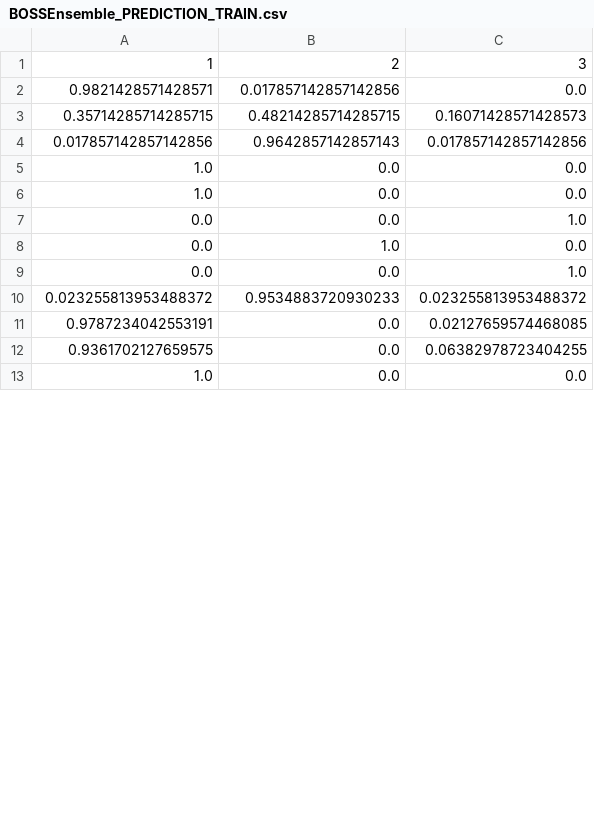
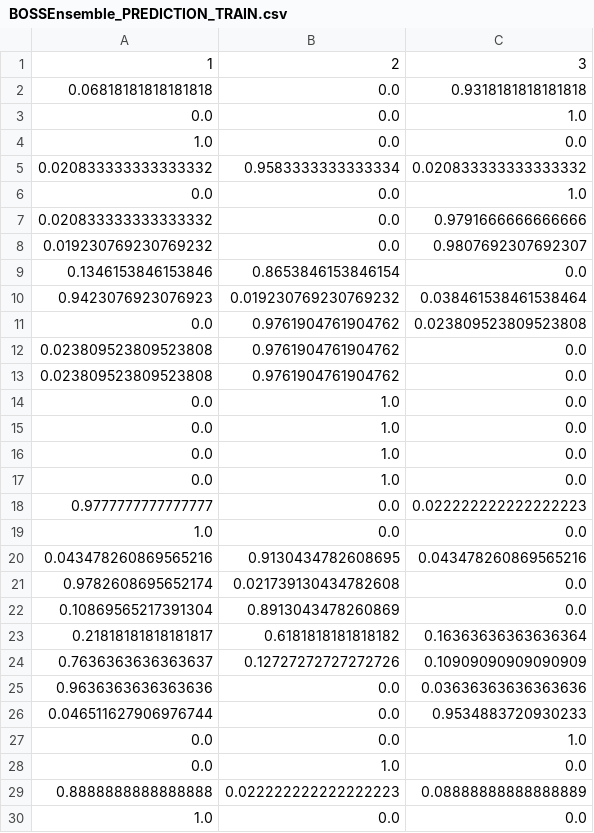
Before and after one commit to diegofurts/mle-tsc, a CSV file: datasets/Univariate_ts/CBF/BOSSEnsemble_PREDICTION_TRAIN.csv, drawn as a sheet; only a part is shown; the diff covers the shown part only.

```diff
--- a/datasets/Univariate_ts/CBF/BOSSEnsemble_PREDICTION_TRAIN.csv
+++ b/datasets/Univariate_ts/CBF/BOSSEnsemble_PREDICTION_TRAIN.csv
@@ -1,13 +1,30 @@
 1,2,3
-0.9821428571428571,0.017857142857142856,0.0
-0.35714285714285715,0.48214285714285715,0.16071428571428573
-0.017857142857142856,0.9642857142857143,0.017857142857142856
+0.06818181818181818,0.0,0.9318181818181818
+0.0,0.0,1.0
 1.0,0.0,0.0
+0.020833333333333332,0.9583333333333334,0.020833333333333332
+0.0,0.0,1.0
+0.020833333333333332,0.0,0.9791666666666666
+0.019230769230769232,0.0,0.9807692307692307
+0.1346153846153846,0.8653846153846154,0.0
+0.9423076923076923,0.019230769230769232,0.038461538461538464
+0.0,0.9761904761904762,0.023809523809523808
+0.023809523809523808,0.9761904761904762,0.0
+0.023809523809523808,0.9761904761904762,0.0
+0.0,1.0,0.0
+0.0,1.0,0.0
+0.0,1.0,0.0
+0.0,1.0,0.0
+0.9777777777777777,0.0,0.022222222222222223
 1.0,0.0,0.0
+0.043478260869565216,0.9130434782608695,0.043478260869565216
+0.9782608695652174,0.021739130434782608,0.0
+0.10869565217391304,0.8913043478260869,0.0
+0.21818181818181817,0.6181818181818182,0.16363636363636364
+0.7636363636363637,0.12727272727272726,0.10909090909090909
+0.9636363636363636,0.0,0.03636363636363636
+0.046511627906976744,0.0,0.9534883720930233
 0.0,0.0,1.0
 0.0,1.0,0.0
-0.0,0.0,1.0
-0.023255813953488372,0.9534883720930233,0.023255813953488372
-0.9787234042553191,0.0,0.02127659574468085
-0.9361702127659575,0.0,0.06382978723404255
+0.8888888888888888,0.022222222222222223,0.08888888888888889
 1.0,0.0,0.0
```
Also changed, not shown: 1 added row and 14 removed rows elsewhere in this file, datasets/Univariate_ts/CBF/BOSSEnsemble_PREDICTION_TEST.csv, datasets/Univariate_ts/CBF/BOSSIndividual_PREDICTION_TEST.csv, 49 other files.
